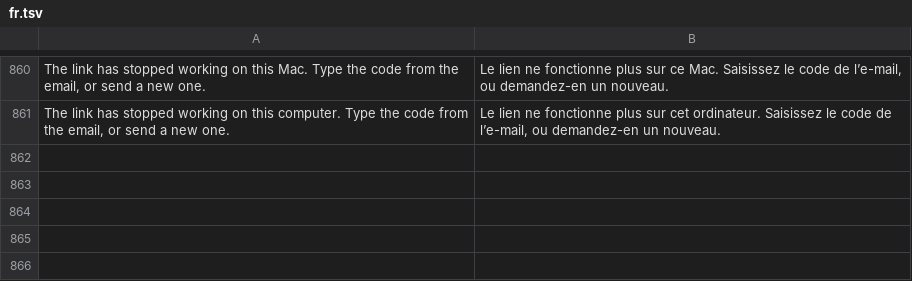
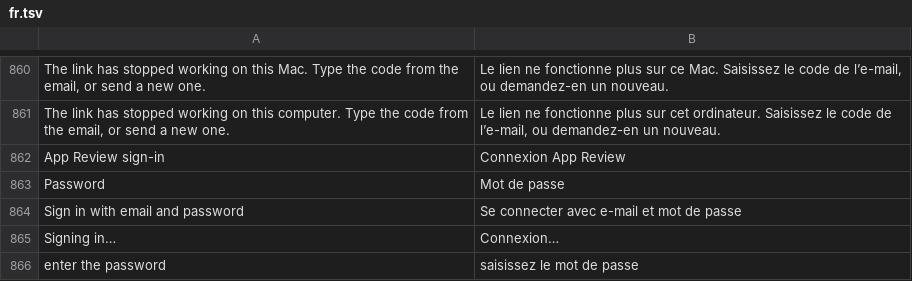
Before and after one commit to kangning-huang/LayeredMap, a TSV file: crates/lm-core/src/i18n/fr.tsv, drawn as a sheet; only a part is shown, gaps mark what is left out; the diff names each change by its address in the sheet, - before the commit and + after, or states it on an @@ line.

```diff
--- a/crates/lm-core/src/i18n/fr.tsv
+++ b/crates/lm-core/src/i18n/fr.tsv
+row 862: App Review sign-in | Connexion App Review
+row 863: Password | Mot de passe
+row 864: Sign in with email and password | Se connecter avec e-mail et mot de passe
+row 865: Signing in… | Connexion…
+row 866: enter the password | saisissez le mot de passe
```
Also changed, not shown: crates/lm-core/src/i18n/es.tsv, crates/lm-core/src/i18n/ja.tsv, 15 other files.
